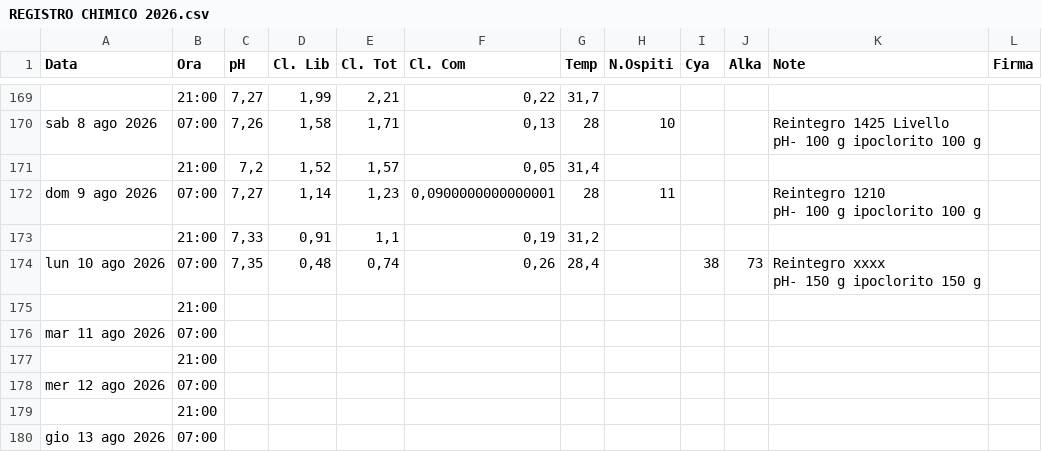
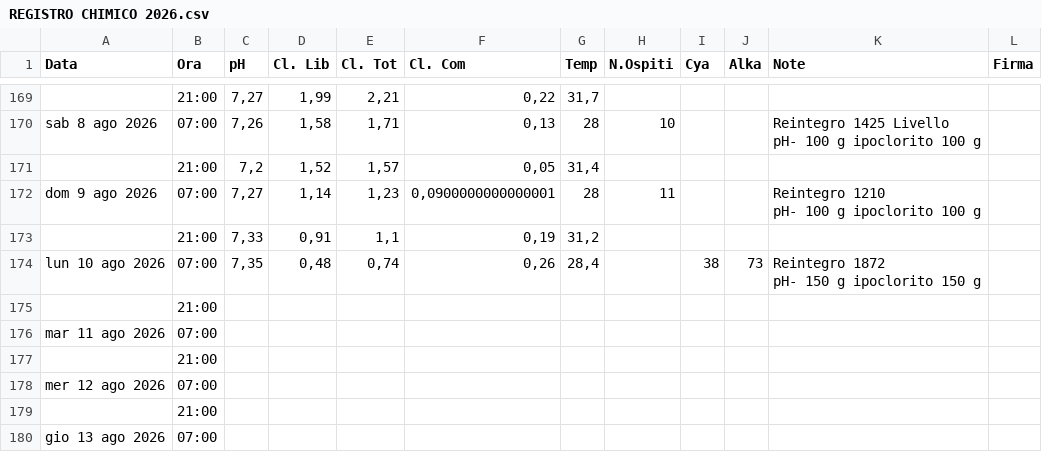
Before and after one commit to paolodelbalio/registrileanfore, a CSV file: REGISTRO CHIMICO 2026.csv, drawn as a sheet; only a part is shown, gaps mark what is left out.

Commit message:
Aggiornamento automatico: REGISTRO CHIMICO 2026.csv

```diff
--- a/REGISTRO CHIMICO 2026.csv
+++ b/REGISTRO CHIMICO 2026.csv
@@ -216,4 +216,4 @@ pH- 100 g ipoclorito 100 g",
 ,21:00,"7,33","0,91","1,1","0,19","31,2",,,,,
-lun 10 ago 2026,07:00,"7,35","0,48","0,74","0,26","28,4",,38,73,"Reintegro xxxx
-pH- 150 g ipoclorito 150 g ",
+lun 10 ago 2026,07:00,"7,35","0,48","0,74","0,26","28,4",,38,73,"Reintegro 1872
+pH- 150 g ipoclorito 150 g ",
 ,21:00,,,,,,,,,,
```
